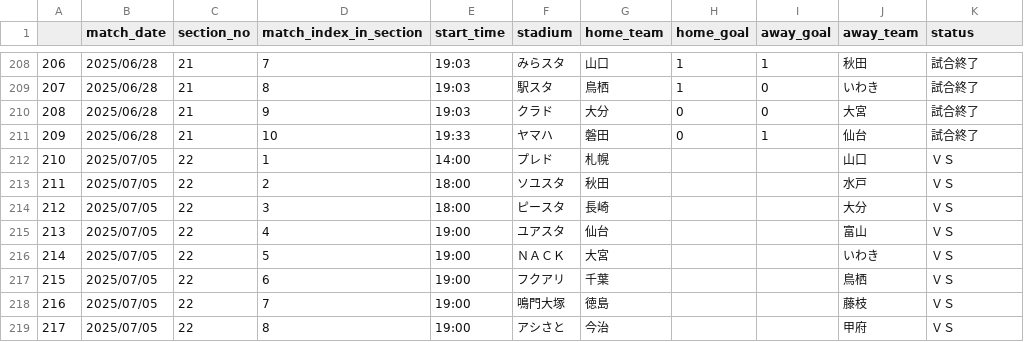
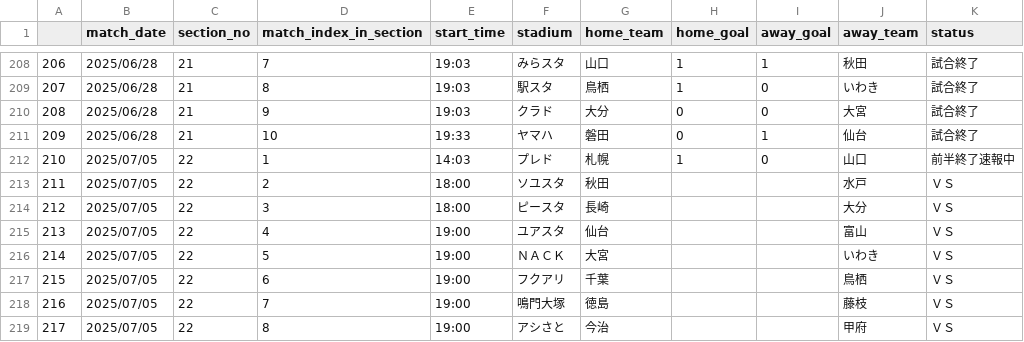
Before and after one commit to mokekuma-git/JLeague_Matches-Bar_Graph, a CSV file: docs/csv/2025_allmatch_result-J2.csv, drawn as a sheet; only a part is shown, gaps mark what is left out.

```diff
--- a/docs/csv/2025_allmatch_result-J2.csv
+++ b/docs/csv/2025_allmatch_result-J2.csv
@@ -211,3 +211,3 @@
 209,2025/06/28,21,10,19:33,ヤマハ,磐田,0,1,仙台,試合終了
-210,2025/07/05,22,1,14:00,プレド,札幌,,,山口,ＶＳ
+210,2025/07/05,22,1,14:03,プレド,札幌,1,0,山口,前半終了速報中
 211,2025/07/05,22,2,18:00,ソユスタ,秋田,,,水戸,ＶＳ
```
Also changed, not shown: docs/csv/csv_timestamp.csv.
